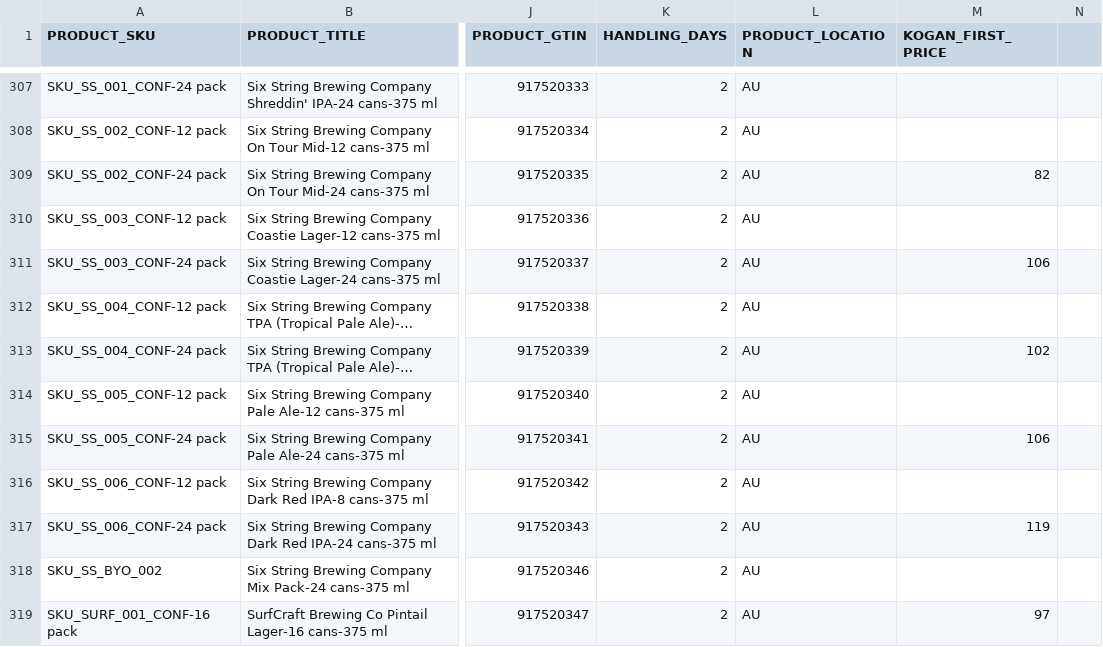
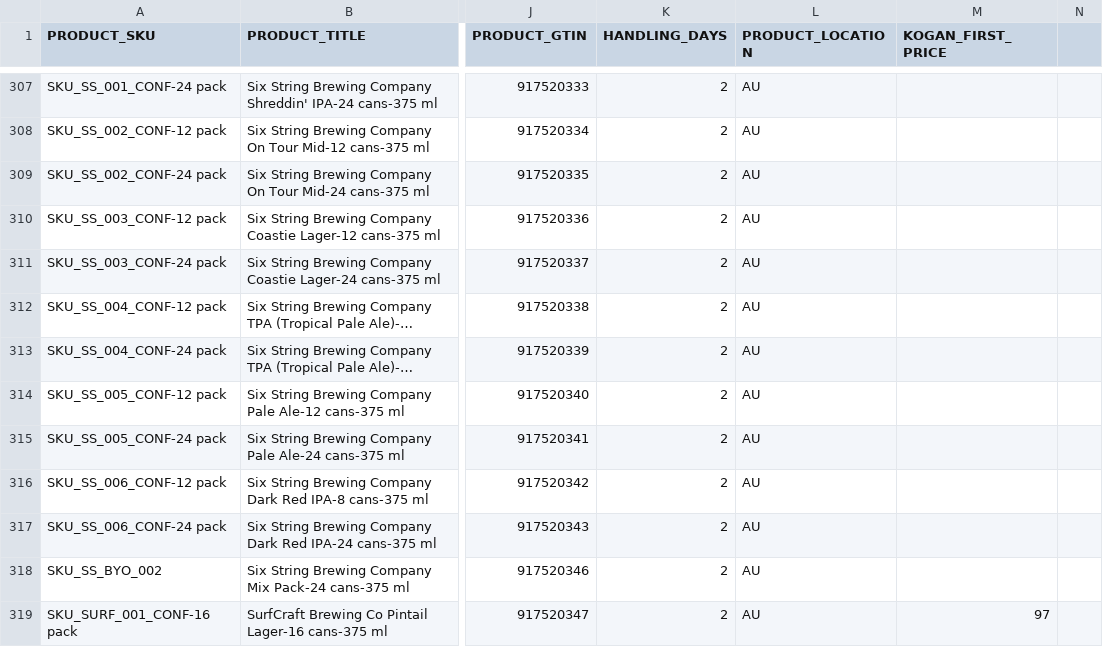
Before and after one commit to ONLYCRAFTBEER/OCB-PRODUCTS, a CSV file: PRODUCTS20230603.csv, drawn as a sheet; only a part is shown, gaps mark what is left out; long unchanged cells end in …; the diff names each change by its address in the sheet, - before the commit and + after, or states it on an @@ line.

Commit message:
six string 2

```diff
--- a/PRODUCTS20230603.csv
+++ b/PRODUCTS20230603.csv
-M309 (KOGAN_FIRST_PRICE): 82
+M309 (KOGAN_FIRST_PRICE): (empty)
-M311 (KOGAN_FIRST_PRICE): 106
+M311 (KOGAN_FIRST_PRICE): (empty)
-M313 (KOGAN_FIRST_PRICE): 102
+M313 (KOGAN_FIRST_PRICE): (empty)
-M315 (KOGAN_FIRST_PRICE): 106
+M315 (KOGAN_FIRST_PRICE): (empty)
-M317 (KOGAN_FIRST_PRICE): 119
+M317 (KOGAN_FIRST_PRICE): (empty)
```
